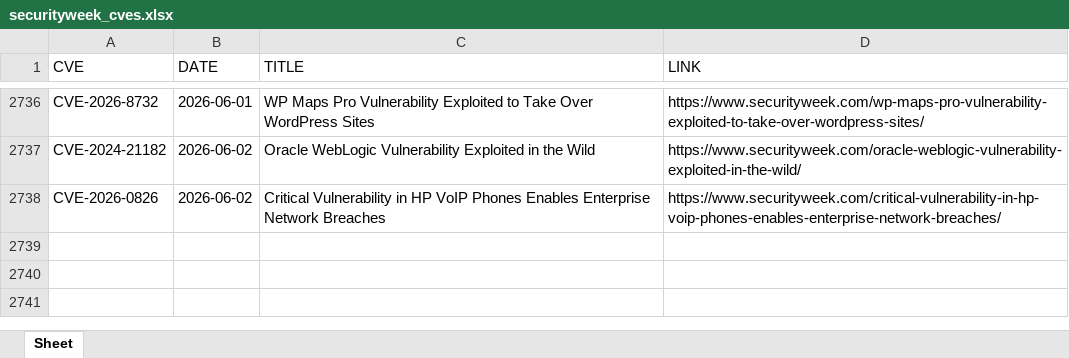
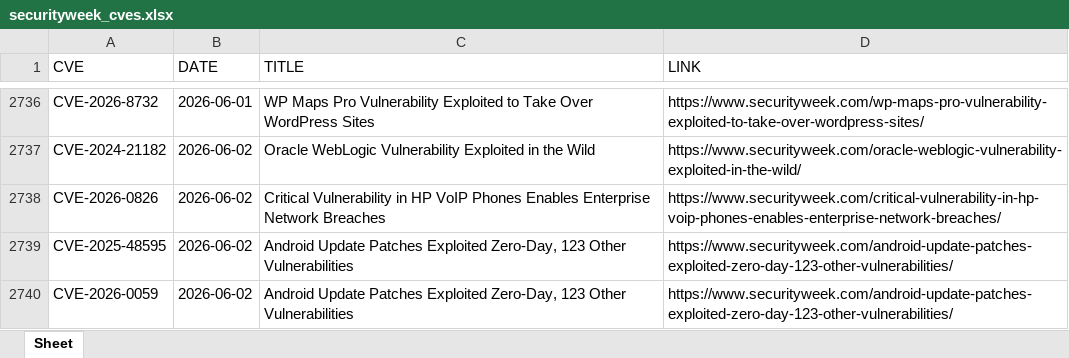
Before and after one commit to thanujbtech-lgtm/securityweek_cve, an Excel workbook: securityweek_cves.xlsx, sheet Sheet, drawn as a sheet; only a part is shown, gaps mark what is left out; values as stored, in another font and other column widths than the file's, no borders; the diff names each change by its address in the sheet, - before the commit and + after, or states it on an @@ line.

```diff
--- a/securityweek_cves.xlsx (sheet Sheet)
+++ b/securityweek_cves.xlsx (sheet Sheet)
+row 2739: CVE-2025-48595 | 2026-06-02 | Android Update Patches Exploited Zero-Day, 123 Other Vulnerabilities | https://www.securityweek.com/android-update-patches-exploited-zero-day-123-other-vulnerabilities/
+row 2740: CVE-2026-0059 | 2026-06-02 | Android Update Patches Exploited Zero-Day, 123 Other Vulnerabilities | https://www.securityweek.com/android-update-patches-exploited-zero-day-123-other-vulnerabilities/
```
